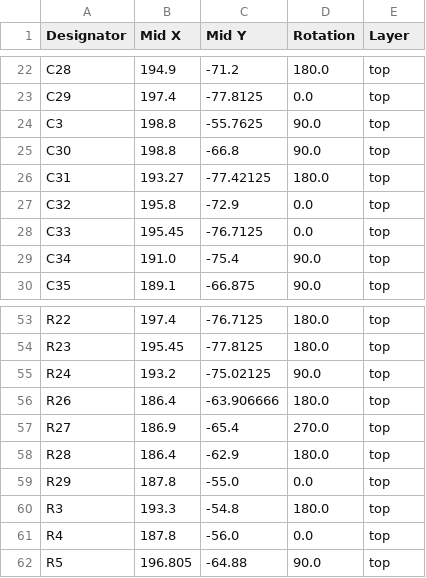
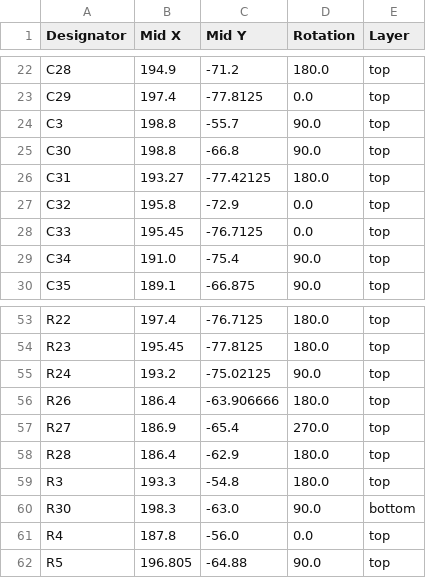
Before and after one commit to M17-Project/Micro17, a CSV file: production/positions.csv, drawn as a sheet; only a part is shown, gaps mark what is left out.

```diff
--- a/production/positions.csv
+++ b/production/positions.csv
@@ -23,3 +23,3 @@ C28,194.9,-71.2,180.0,top
 C29,197.4,-77.8125,0.0,top
-C3,198.8,-55.7625,90.0,top
+C3,198.8,-55.7,90.0,top
 C30,198.8,-66.8,90.0,top
@@ -58,4 +58,4 @@ R27,186.9,-65.4,270.0,top
 R28,186.4,-62.9,180.0,top
-R29,187.8,-55.0,0.0,top
 R3,193.3,-54.8,180.0,top
+R30,198.3,-63.0,90.0,bottom
 R4,187.8,-56.0,0.0,top
```
Also changed, not shown: bom/micro17.csv, production/bom.csv, 21 other files.
